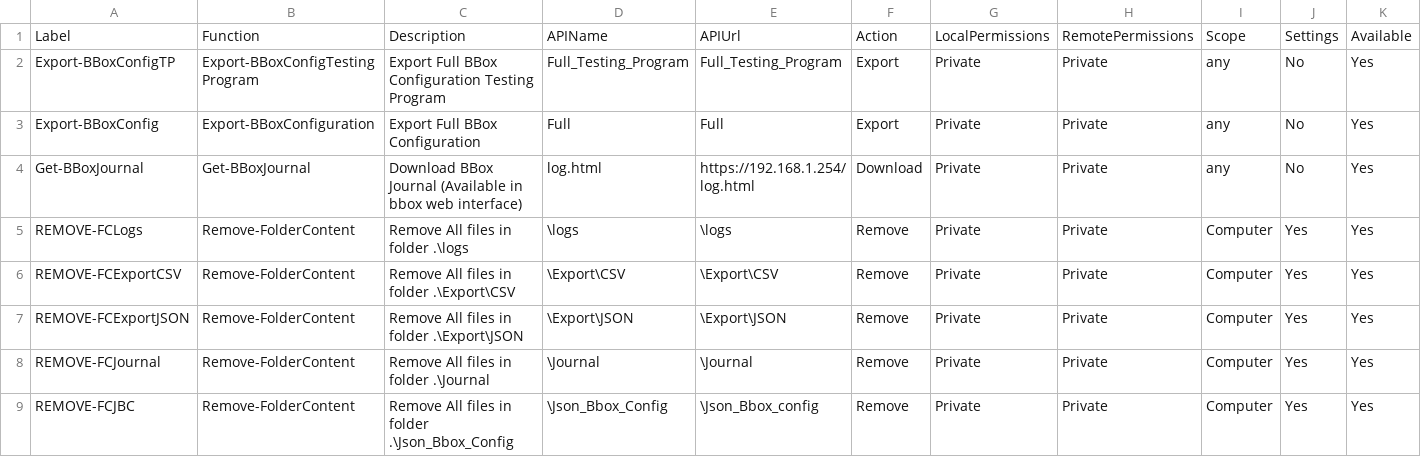
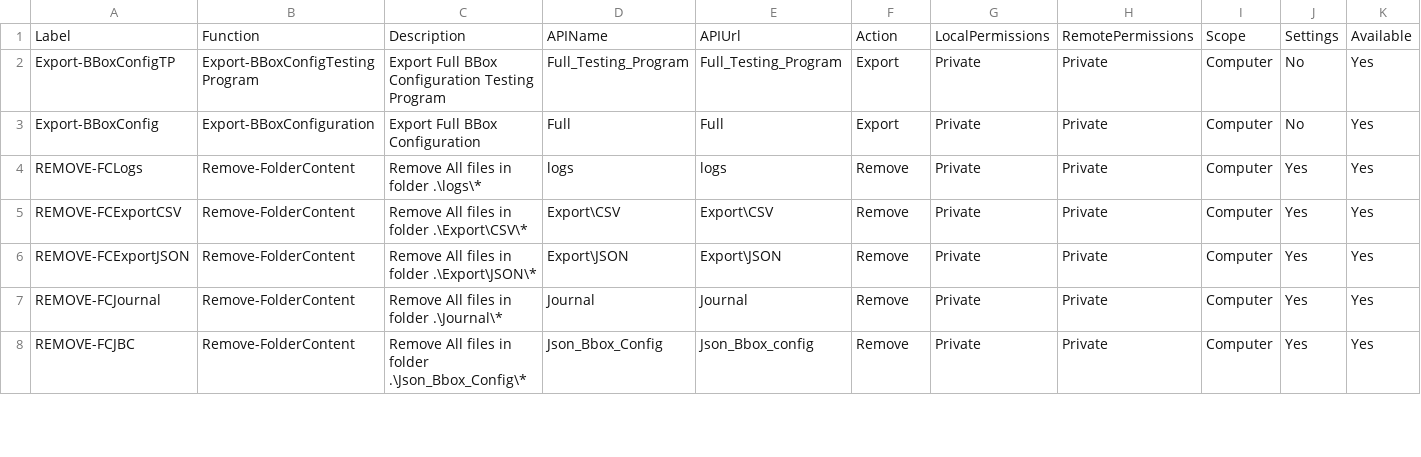
Before and after one commit to Zardrilokis/BBOX-Administration-PowerShell, a CSV file: Ressources/API-Summary.csv, drawn as a sheet; only a part is shown; removed rows and columns are numbered as before the commit, all else as after; rows hold the shown columns only; the diff covers the shown part only; the diff names each change by its address in the sheet, - before the commit and + after, or states it on an @@ line.

```diff
--- a/Ressources/API-Summary.csv
+++ b/Ressources/API-Summary.csv
-I2:I3: any
+I2:I3: Computer
-row 4: Get-BBoxJournal | Get-BBoxJournal | Download BBox Journal (Available in bbox web interface) | log.html | https://192.168.1.254/log.html | Download | Private | Private | any | No | Yes
-C4: Remove All files in folder .\logs
+C4: Remove All files in folder .\logs\*
-D4: \logs
+D4: logs
-E4: \logs
+E4: logs
-C5: Remove All files in folder .\Export\CSV
+C5: Remove All files in folder .\Export\CSV\*
-D5: \Export\CSV
+D5: Export\CSV
-E5: \Export\CSV
+E5: Export\CSV
-C6: Remove All files in folder .\Export\JSON
+C6: Remove All files in folder .\Export\JSON\*
-D6: \Export\JSON
+D6: Export\JSON
-E6: \Export\JSON
+E6: Export\JSON
-C7: Remove All files in folder .\Journal
+C7: Remove All files in folder .\Journal\*
-D7: \Journal
+D7: Journal
-E7: \Journal
+E7: Journal
-C8: …in folder .\Json_Bbox_Config
+C8: …in folder .\Json_Bbox_Config\*
-D8: \Json_Bbox_Config
+D8: Json_Bbox_Config
-E8: \Json_Bbox_config
+E8: Json_Bbox_config
```
Also changed, not shown: 9 added rows and 9 edited cells elsewhere in this file, Ressources/TestedEnvironnement.csv, 4 other files.
